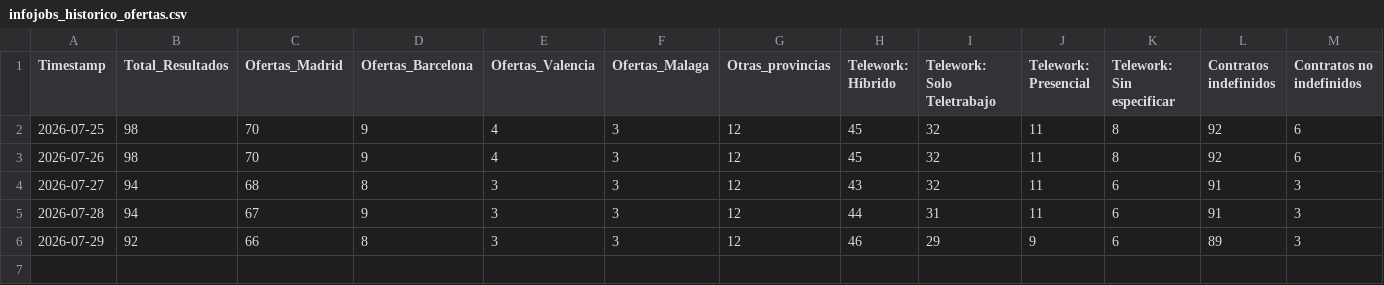
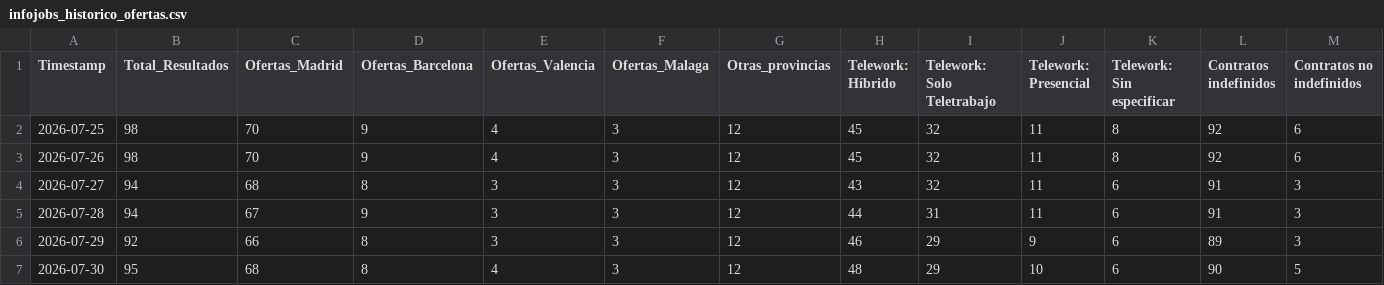
Before and after one commit to Fiestras17/infojobs-market-scraper, a CSV file: infojobs_historico_ofertas.csv, drawn as a sheet; only a part is shown; rows hold the shown columns only; the diff names each change by its address in the sheet, - before the commit and + after, or states it on an @@ line.

```diff
--- a/infojobs_historico_ofertas.csv
+++ b/infojobs_historico_ofertas.csv
+row 7: 2026-07-30 | 95 | 68 | 8 | 4 | 3 | 12 | 48 | 29 | 10 | 6 | 90 | 5
```
